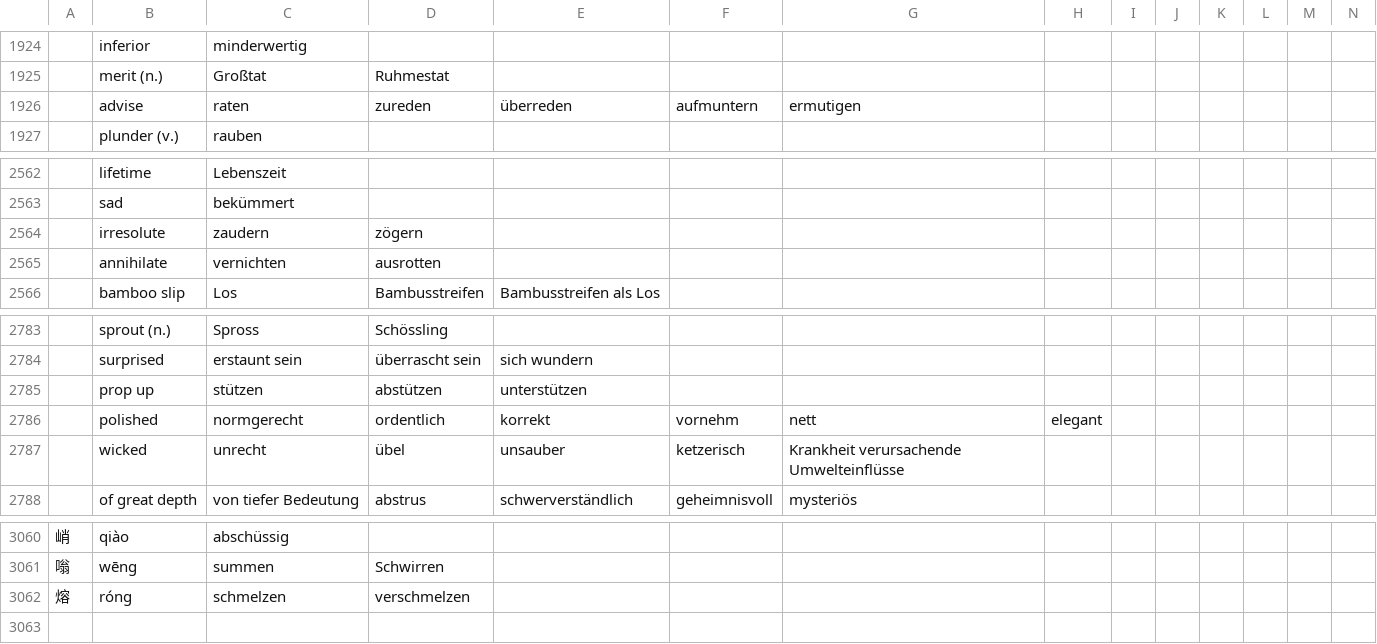
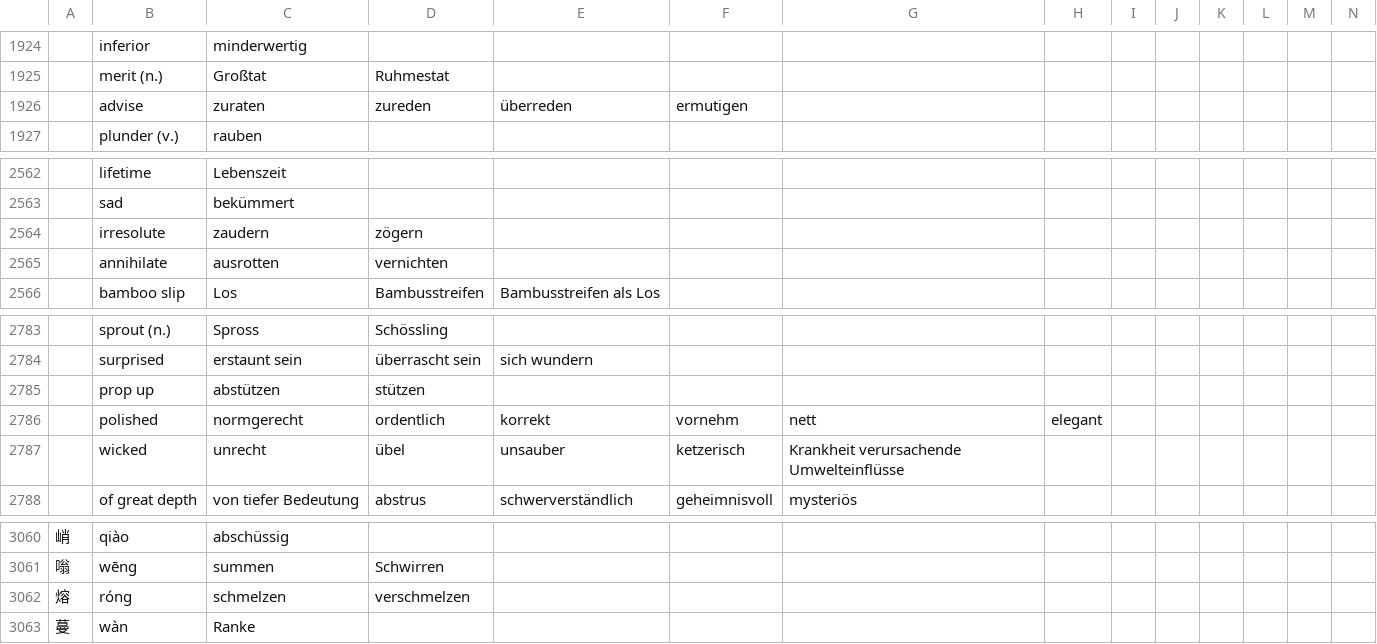
Before and after one commit to marcaltmann/hanzi, a TSV file: characters.tsv, drawn as a sheet; only a part is shown, gaps mark what is left out; the diff covers the shown part only; the diff names each change by its address in the sheet, - before the commit and + after, or states it on an @@ line.

```diff
--- a/characters.tsv
+++ b/characters.tsv
-C1926: raten
+C1926: zuraten
-F1926: aufmuntern
+F1926: ermutigen
-G1926: ermutigen
+G1926: (empty)
-C2565: vernichten
+C2565: ausrotten
-D2565: ausrotten
+D2565: vernichten
-C2785: stützen
+C2785: abstützen
-D2785: abstützen
+D2785: stützen
-E2785: unterstützen
+E2785: (empty)
+row 3063: 蔓 | wàn | Ranke
```
Also changed, not shown: 50 edited cells elsewhere in this file.
